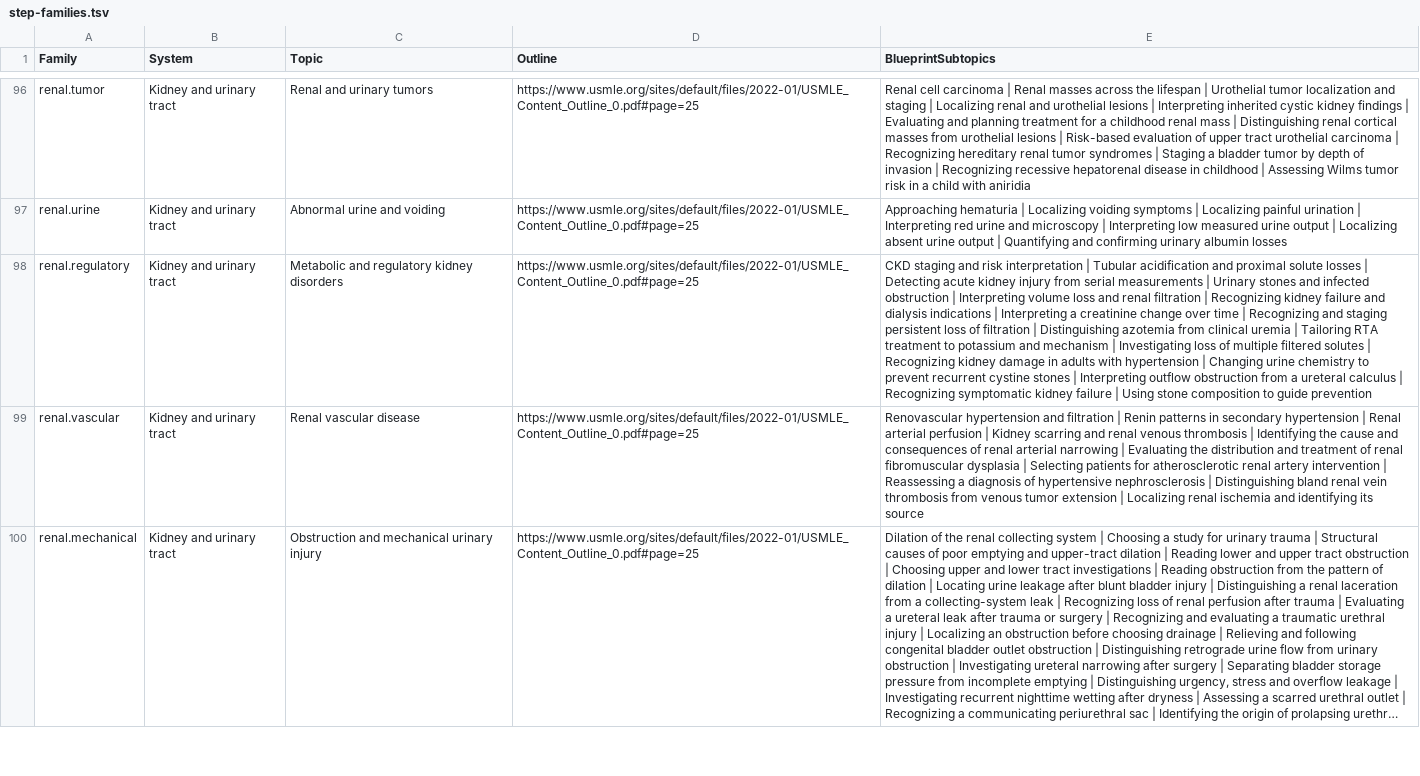
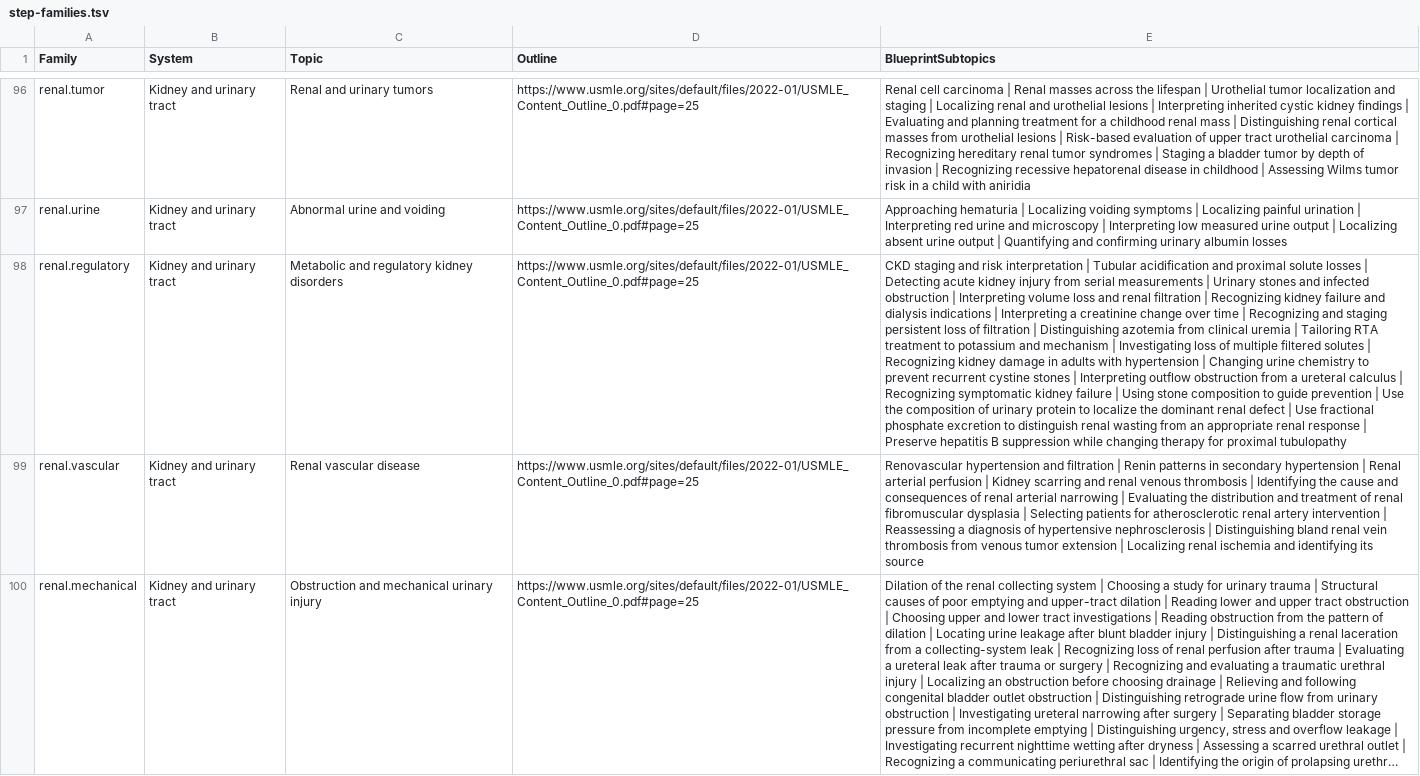
Before and after one commit to bionicles/anki, a TSV file: decks/mcat-usmle/step-families.tsv, drawn as a sheet; only a part is shown, gaps mark what is left out; long unchanged cells end in …; the diff names each change by its address in the sheet, - before the commit and + after, or states it on an @@ line.

```diff
--- a/decks/mcat-usmle/step-families.tsv
+++ b/decks/mcat-usmle/step-families.tsv
-E98 (BlueprintSubtopics): …guide prevention
+E98 (BlueprintSubtopics): …guide prevention | Use the composition of urinary protein to localize the dominant renal defect | Use fractional phosphate excretion to distinguish renal wasting from an appropriate renal response | Preserve hepatitis B suppression while changing therapy for proximal tubulopathy
```
Also changed, not shown: decks/mcat-usmle/imaging.tsv, decks/mcat-usmle/mcat-source-audit.tsv, 40 other files.
